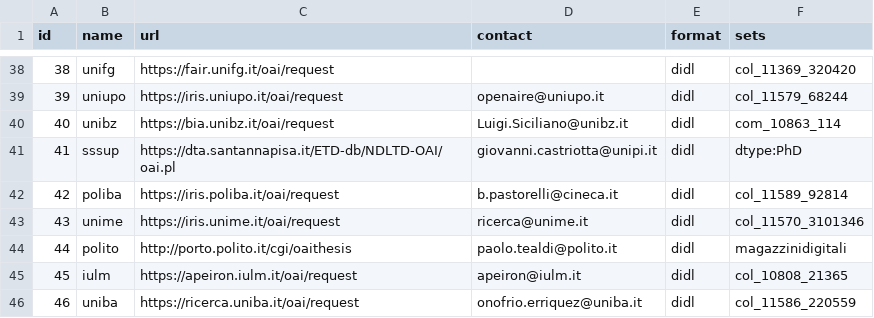
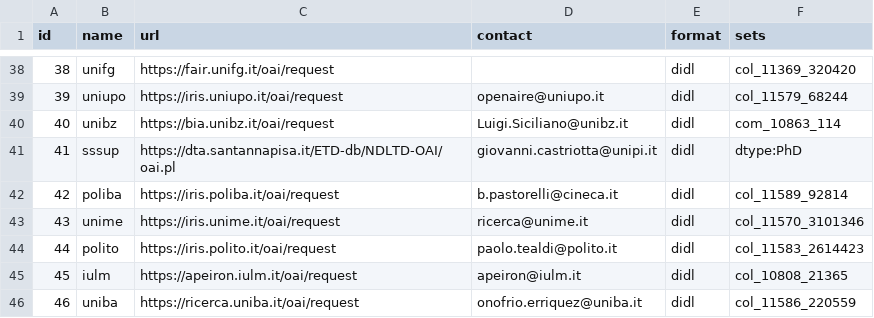
Before and after one commit to depositolegale/sources, a CSV file: etd.csv, drawn as a sheet; only a part is shown, gaps mark what is left out.

Commit message:
polito: domain change porto.polito.it -> iris.polito.it

```diff
--- a/etd.csv
+++ b/etd.csv
@@ -43,3 +43,3 @@ id,name,url,contact,format,sets
 43,unime,https://iris.unime.it/oai/request,ricerca@unime.it,didl,col_11570_3101346
-44,polito,http://porto.polito.it/cgi/oaithesis,paolo.tealdi@polito.it,didl,magazzinidigitali
+44,polito,https://iris.polito.it/oai/request,paolo.tealdi@polito.it,didl,col_11583_2614423
 45,iulm,https://apeiron.iulm.it/oai/request,apeiron@iulm.it,didl,col_10808_21365
```
